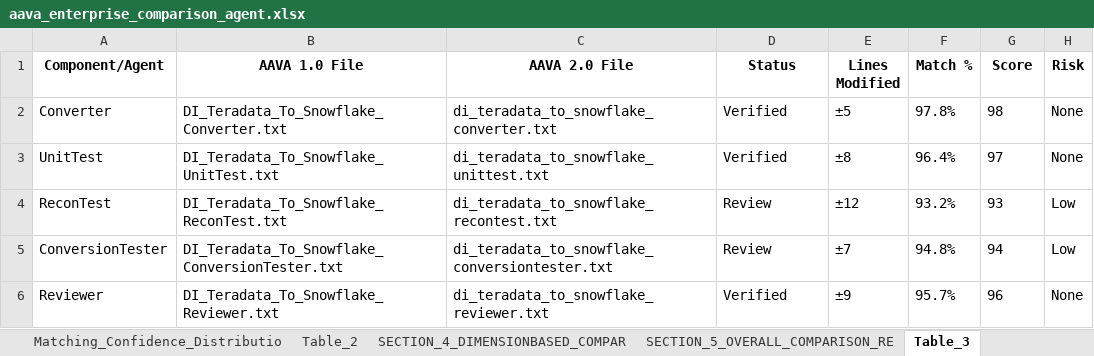
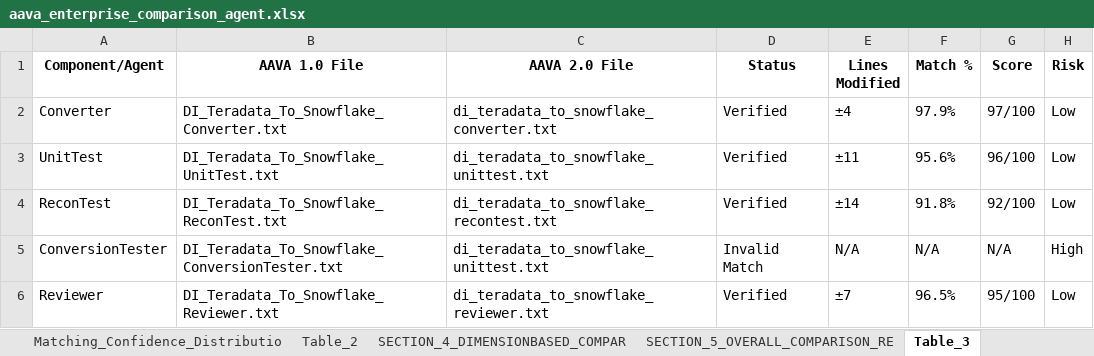
Before and after one commit to ELANSURIYAA/AAVA_Testing, an Excel workbook: ComparisonAgent_Output/DI Teradata To Snowflake Conversion_comparison/aava_enterprise_comparison_agent.xlsx, sheet Table_3, drawn as a sheet; values as stored, in another font and other column widths than the file's, no borders; the diff names each change by its address in the sheet, - before the commit and + after, or states it on an @@ line.

```diff
--- a/ComparisonAgent_Output/DI Teradata To Snowflake Conversion_comparison/aava_enterprise_comparison_agent.xlsx (sheet Table_3)
+++ b/ComparisonAgent_Output/DI Teradata To Snowflake Conversion_comparison/aava_enterprise_comparison_agent.xlsx (sheet Table_3)
-E2 (Lines Modified): ±5
+E2 (Lines Modified): ±4
-F2 (Match %): 97.8%
+F2 (Match %): 97.9%
-G2 (Score): 98
+G2 (Score): 97/100
-H2:H3 (Risk): None
+H2:H3 (Risk): Low
-E3 (Lines Modified): ±8
+E3 (Lines Modified): ±11
-F3 (Match %): 96.4%
+F3 (Match %): 95.6%
-G3 (Score): 97
+G3 (Score): 96/100
-D4 (Status): Review
+D4 (Status): Verified
-E4 (Lines Modified): ±12
+E4 (Lines Modified): ±14
-F4 (Match %): 93.2%
+F4 (Match %): 91.8%
-G4 (Score): 93
+G4 (Score): 92/100
-C5 (AAVA 2.0 File): di_teradata_to_snowflake_conversiontester.txt
+C5 (AAVA 2.0 File): di_teradata_to_snowflake_unittest.txt
-D5 (Status): Review
+D5 (Status): Invalid Match
-E5 (Lines Modified): ±7
+E5 (Lines Modified): N/A
-F5 (Match %): 94.8%
+F5 (Match %): N/A
-G5 (Score): 94
+G5 (Score): N/A
-H5 (Risk): Low
+H5 (Risk): High
-E6 (Lines Modified): ±9
+E6 (Lines Modified): ±7
-F6 (Match %): 95.7%
+F6 (Match %): 96.5%
-G6 (Score): 96
+G6 (Score): 95/100
-H6 (Risk): None
+H6 (Risk): Low
```
Also changed, not shown: sheet Table_1, sheet SECTION_8_KEY_DIFFERENCES, sheet SECTION_5_OVERALL_COMPARISON_RE, sheet Component_ReconTest, sheet Component_Reviewer, sheet Component_Converter, 9 more sheets, other sheet tabs.
